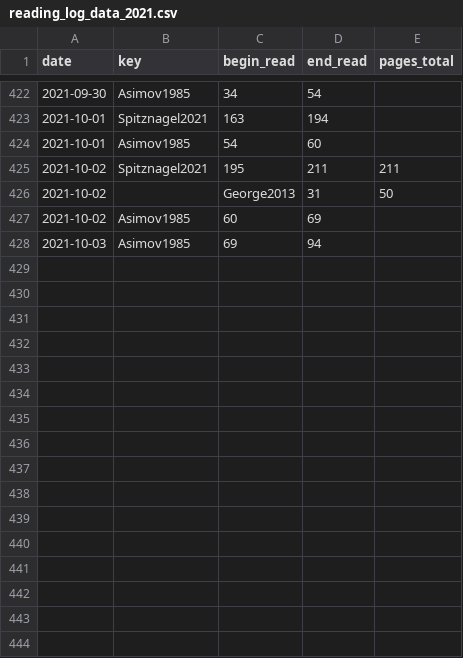
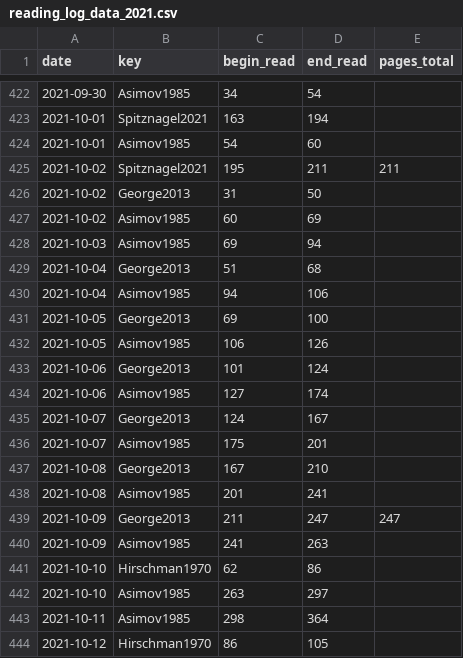
Before and after one commit to gpaumier/reading-log, a CSV file: reading_log_data_2021.csv, drawn as a sheet; only a part is shown, gaps mark what is left out; the diff covers the shown part only.

Commit message:
add most of October 2021

```diff
--- a/reading_log_data_2021.csv
+++ b/reading_log_data_2021.csv
@@ -425,4 +425,20 @@ date,key,begin_read,end_read,pages_total
 2021-10-02,Spitznagel2021,195,211,211
-2021-10-02,,George2013,31,50,
+2021-10-02,George2013,31,50,
 2021-10-02,Asimov1985,60,69,
 2021-10-03,Asimov1985,69,94,
+2021-10-04,George2013,51,68,
+2021-10-04,Asimov1985,94,106,
+2021-10-05,George2013,69,100,
+2021-10-05,Asimov1985,106,126,
+2021-10-06,George2013,101,124,
+2021-10-06,Asimov1985,127,174,
+2021-10-07,George2013,124,167,
+2021-10-07,Asimov1985,175,201,
+2021-10-08,George2013,167,210,
+2021-10-08,Asimov1985,201,241,
+2021-10-09,George2013,211,247,247
+2021-10-09,Asimov1985,241,263,
+2021-10-10,Hirschman1970,62,86,
+2021-10-10,Asimov1985,263,297,
+2021-10-11,Asimov1985,298,364,
+2021-10-12,Hirschman1970,86,105,
```
Also changed, not shown: 24 added rows elsewhere in this file.
